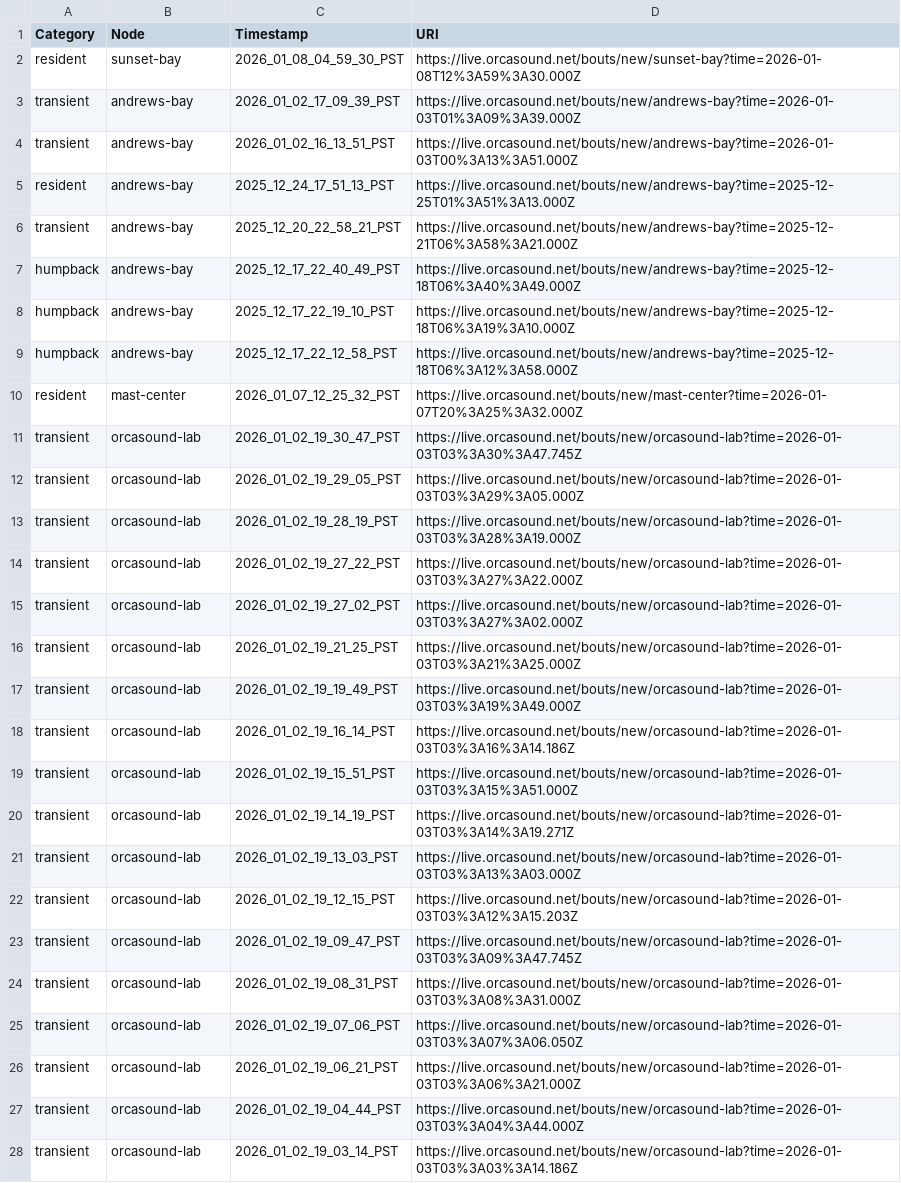
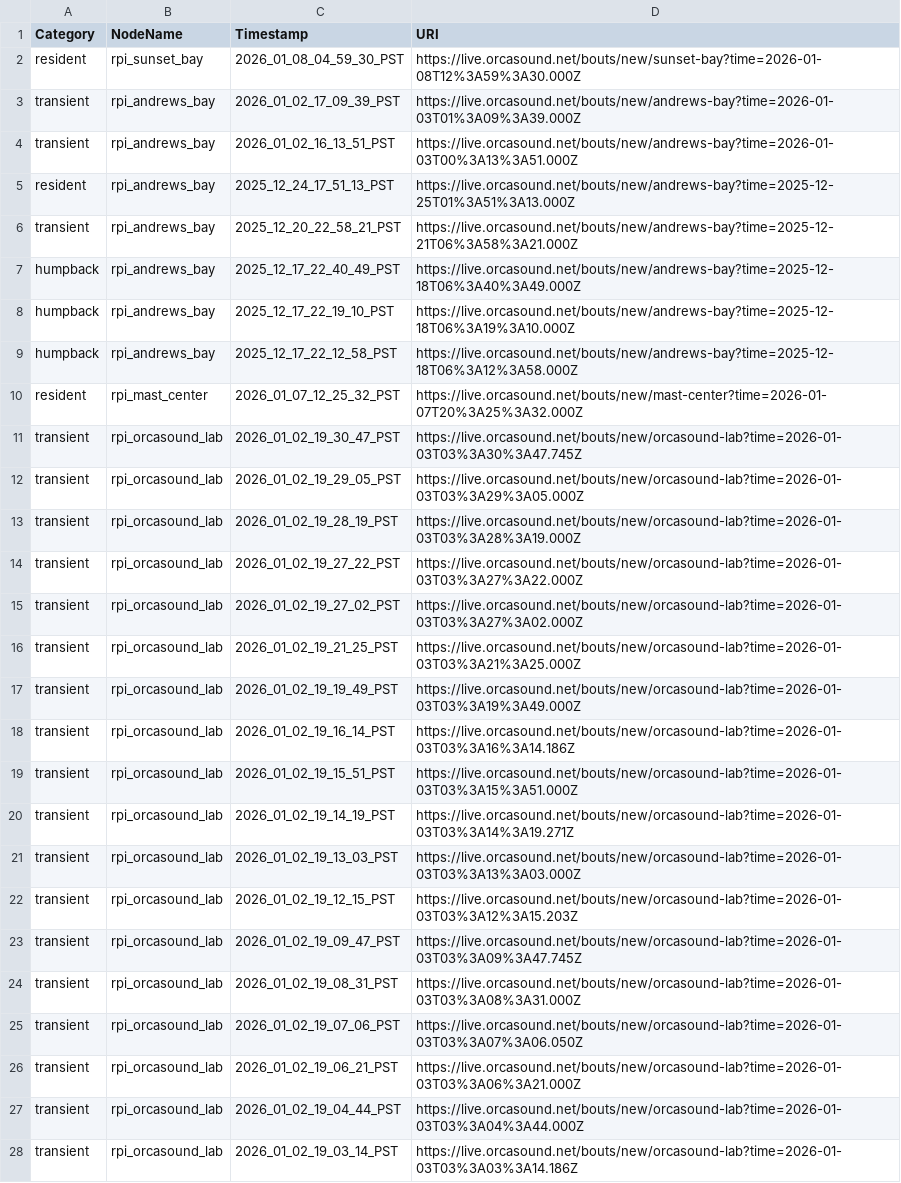
Before and after one commit to orcasound/pods-ai, a CSV file: output_segments/detections.csv, drawn as a sheet; only a part is shown; the diff covers the shown part only; the diff names each change by its address in the sheet, - before the commit and + after, or states it on an @@ line.

```diff
--- a/output_segments/detections.csv
+++ b/output_segments/detections.csv
-B1: Node
+B1: NodeName
-B2 (NodeName): sunset-bay
+B2 (NodeName): rpi_sunset_bay
-B3:B9 (NodeName): andrews-bay
+B3:B9 (NodeName): rpi_andrews_bay
-B10 (NodeName): mast-center
+B10 (NodeName): rpi_mast_center
-B11:B28 (NodeName): orcasound-lab
+B11:B28 (NodeName): rpi_orcasound_lab
```
Also changed, not shown: 46 edited cells elsewhere in this file, 1 other file.
